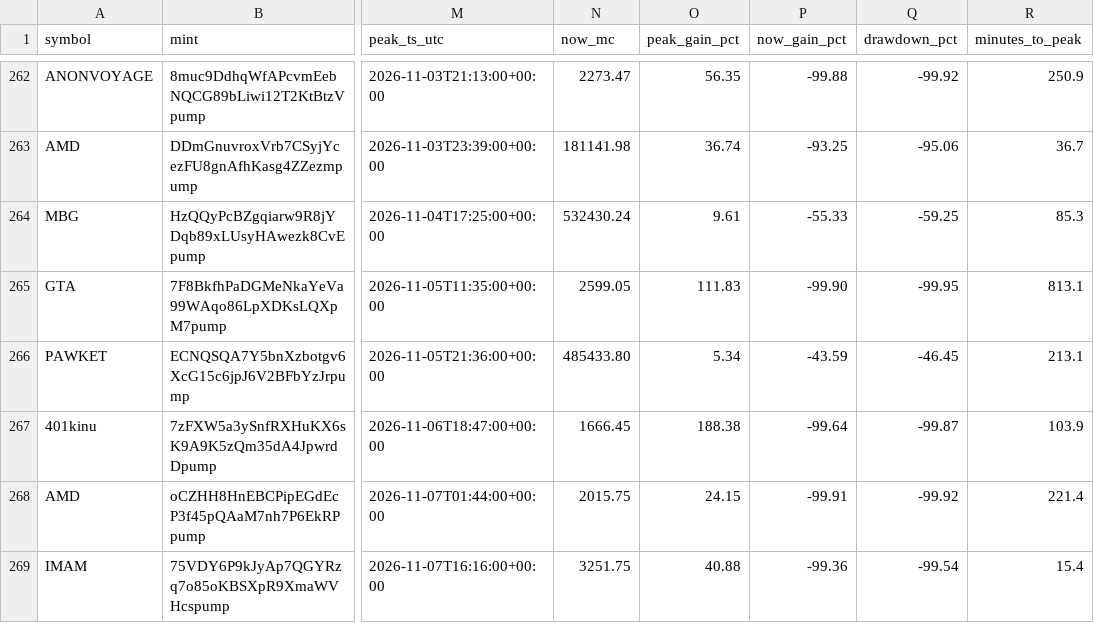
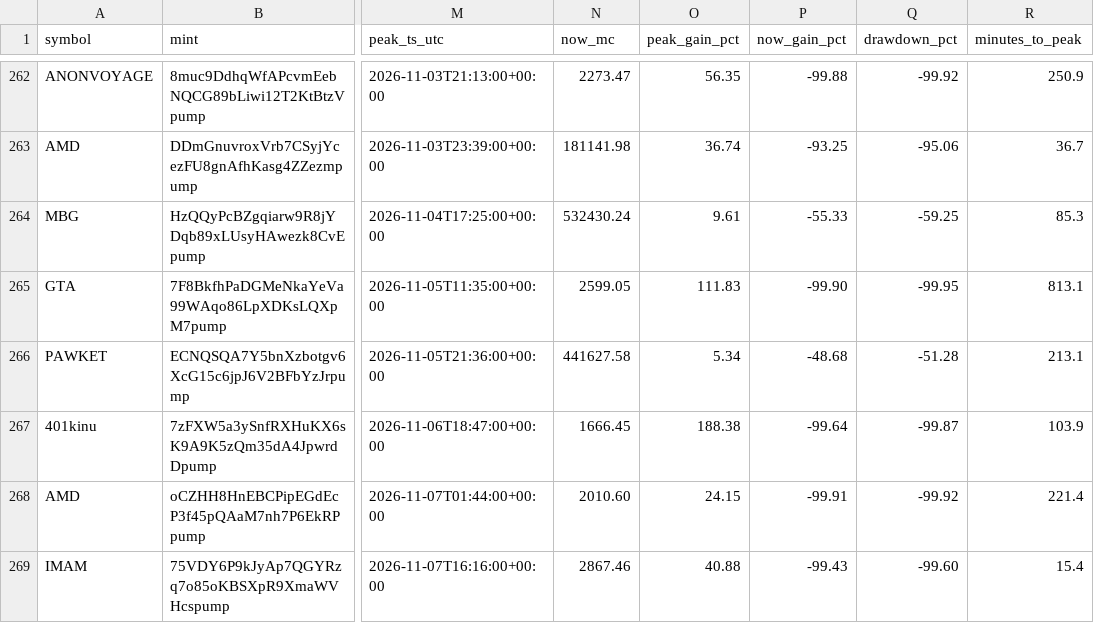
Before and after one commit to nikolan17/pumpfun-call-analyzer, a CSV file: calls_analysis.csv, drawn as a sheet; only a part is shown, gaps mark what is left out; the diff covers the shown part only; the diff names each change by its address in the sheet, - before the commit and + after, or states it on an @@ line.

```diff
--- a/calls_analysis.csv
+++ b/calls_analysis.csv
-N266 (now_mc): 485433.80
+N266 (now_mc): 441627.58
-P266 (now_gain_pct): -43.59
+P266 (now_gain_pct): -48.68
-Q266 (drawdown_pct): -46.45
+Q266 (drawdown_pct): -51.28
-N268 (now_mc): 2015.75
+N268 (now_mc): 2010.60
-N269 (now_mc): 3251.75
+N269 (now_mc): 2867.46
-P269 (now_gain_pct): -99.36
+P269 (now_gain_pct): -99.43
-Q269 (drawdown_pct): -99.54
+Q269 (drawdown_pct): -99.60
```
Also changed, not shown: 1 added row and 11 edited cells elsewhere in this file, calls_detected.csv, 1 other file.
